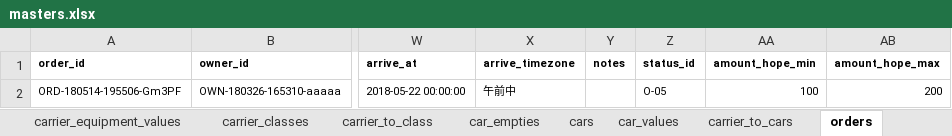
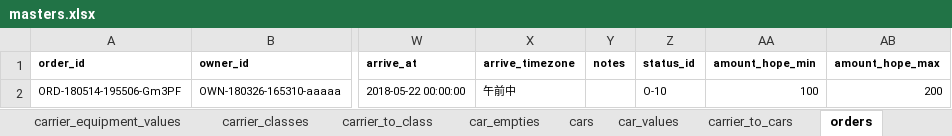
Before and after one commit to Akito-K/www.transporter.fun, an Excel workbook: root/laravel/database/seeds/masters.xlsx, sheet orders, drawn as a sheet; only a part is shown, gaps mark what is left out; values as stored, in another font and other column widths than the file's, no borders; conditional formats not drawn; the diff names each change by its address in the sheet, - before the commit and + after, or states it on an @@ line.

```diff
--- a/root/laravel/database/seeds/masters.xlsx (sheet orders)
+++ b/root/laravel/database/seeds/masters.xlsx (sheet orders)
-Z2 (status_id): O-05
+Z2 (status_id): O-10
```
Also changed, not shown: sheet estimates, sheet estimate_items, other sheet tabs, root/datas/ER.xlsx, 20 other files.
